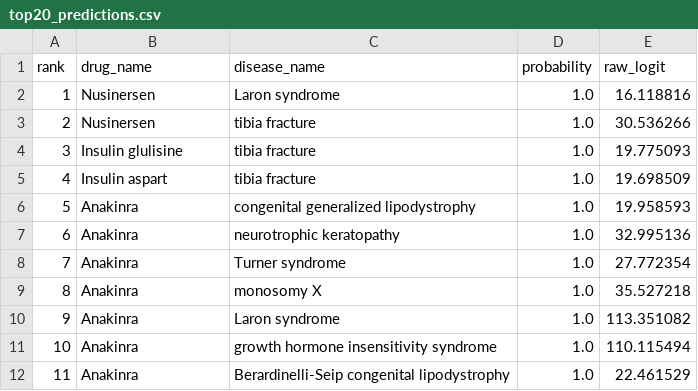
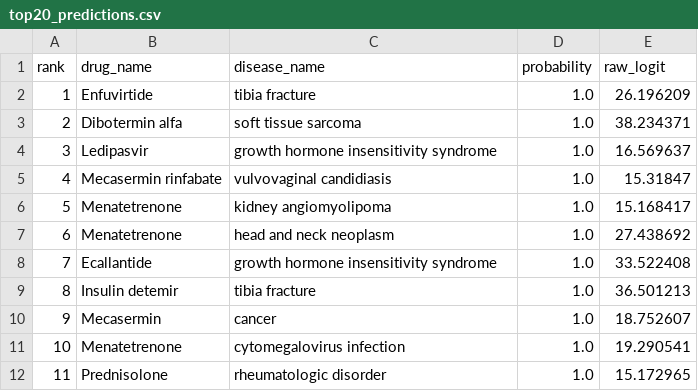
Before and after one commit to ojhaprathmesh/Rapid_AI_Drug_Repurposing_Repo, a CSV file: Rapid_AI_Repurposing/evaluation_outputs/top20_predictions.csv, drawn as a sheet; only a part is shown; the diff covers the shown part only.

```diff
--- a/Rapid_AI_Repurposing/evaluation_outputs/top20_predictions.csv
+++ b/Rapid_AI_Repurposing/evaluation_outputs/top20_predictions.csv
@@ -1,12 +1,12 @@
 rank,drug_name,disease_name,probability,raw_logit
-1,Nusinersen,Laron syndrome,1.0,16.118816
-2,Nusinersen,tibia fracture,1.0,30.536266
-3,Insulin glulisine,tibia fracture,1.0,19.775093
-4,Insulin aspart,tibia fracture,1.0,19.698509
-5,Anakinra,congenital generalized lipodystrophy,1.0,19.958593
-6,Anakinra,neurotrophic keratopathy,1.0,32.995136
-7,Anakinra,Turner syndrome,1.0,27.772354
-8,Anakinra,monosomy X,1.0,35.527218
-9,Anakinra,Laron syndrome,1.0,113.351082
-10,Anakinra,growth hormone insensitivity syndrome,1.0,110.115494
-11,Anakinra,Berardinelli-Seip congenital lipodystrophy,1.0,22.461529
+1,Enfuvirtide,tibia fracture,1.0,26.196209
+2,Dibotermin alfa,soft tissue sarcoma,1.0,38.234371
+3,Ledipasvir,growth hormone insensitivity syndrome,1.0,16.569637
+4,Mecasermin rinfabate,vulvovaginal candidiasis,1.0,15.31847
+5,Menatetrenone,kidney angiomyolipoma,1.0,15.168417
+6,Menatetrenone,head and neck neoplasm,1.0,27.438692
+7,Ecallantide,growth hormone insensitivity syndrome,1.0,33.522408
+8,Insulin detemir,tibia fracture,1.0,36.501213
+9,Mecasermin,cancer,1.0,18.752607
+10,Menatetrenone,cytomegalovirus infection,1.0,19.290541
+11,Prednisolone,rheumatologic disorder,1.0,15.172965
```
Also changed, not shown: 27 edited cells elsewhere in this file, Rapid_AI_Repurposing/evaluation_outputs/loss_per_epoch.csv, Rapid_AI_Repurposing/evaluation_outputs/scalar_metrics.csv, 19 other files.
